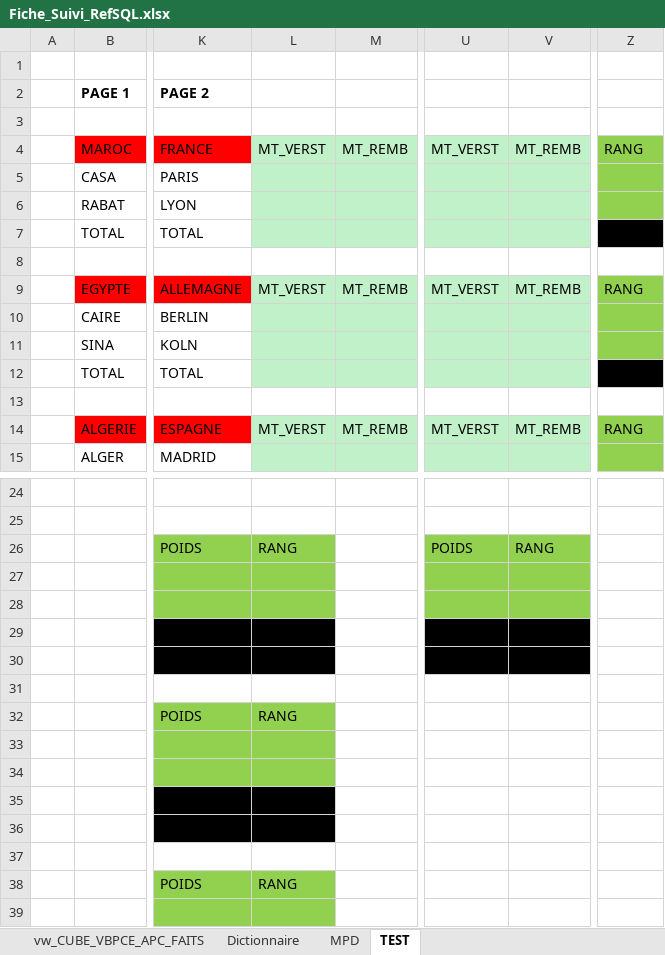
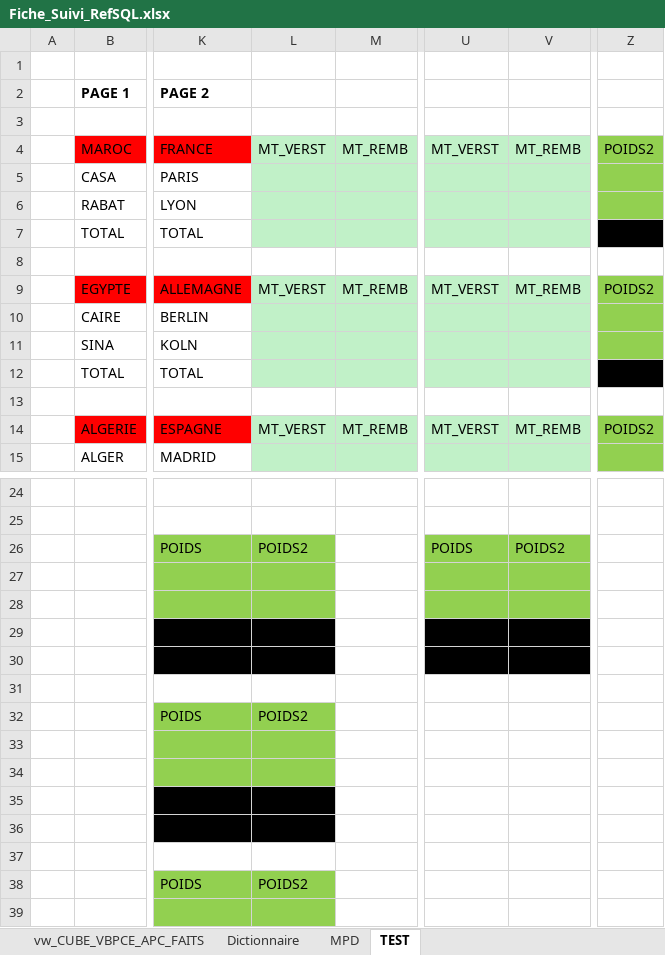
Before and after one commit to ilyasstop500/Mission, an Excel workbook: 00_gestion/Fiche_Suivi_RefSQL.xlsx, sheet TEST, drawn as a sheet; only a part is shown, gaps mark what is left out; values as stored, in another font and other column widths than the file's, no borders; the diff names each change by its address in the sheet, - before the commit and + after, or states it on an @@ line.

Commit message:
Fiche_Suivi_RefSQL update

```diff
--- a/00_gestion/Fiche_Suivi_RefSQL.xlsx (sheet TEST)
+++ b/00_gestion/Fiche_Suivi_RefSQL.xlsx (sheet TEST)
-Z4: RANG
+Z4: POIDS2
-Z9: RANG
+Z9: POIDS2
-Z14: RANG
+Z14: POIDS2
-L26: RANG
+L26: POIDS2
-V26: RANG
+V26: POIDS2
-L32: RANG
+L32: POIDS2
-L38: RANG
+L38: POIDS2
```
